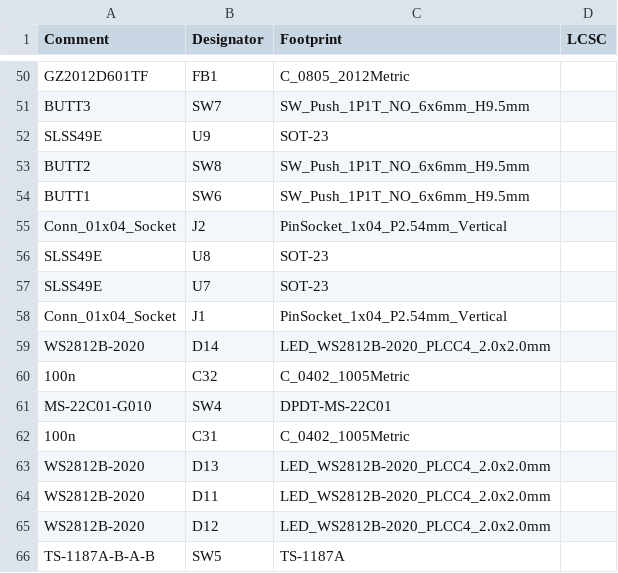
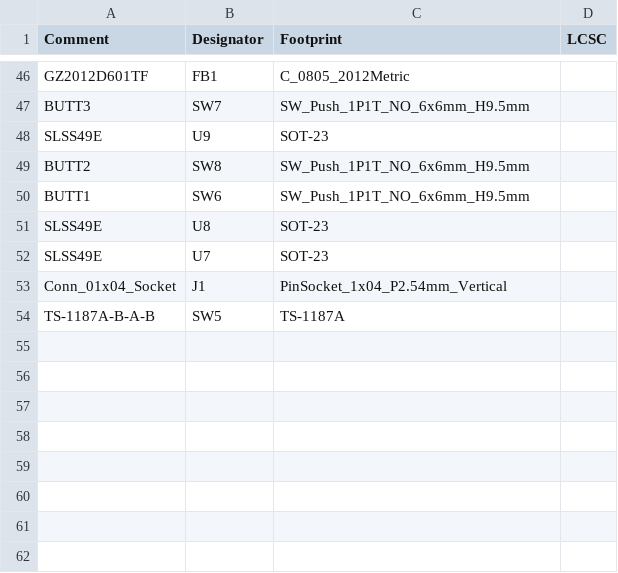
Before and after one commit to gamaPhy/Freedom, a CSV file: first_keeb/Electrical/v1_proto_standoff_and_nuts/pcb/jlcpcb/production_files/BOM-RP2040_minimal.csv, drawn as a sheet; only a part is shown, gaps mark what is left out; the diff covers the shown part only.

```diff
--- a/first_keeb/Electrical/v1_proto_standoff_and_nuts/pcb/jlcpcb/production_files/BOM-RP2040_minimal.csv
+++ b/first_keeb/Electrical/v1_proto_standoff_and_nuts/pcb/jlcpcb/production_files/BOM-RP2040_minimal.csv
@@ -54,3 +50,2 @@ BUTT2,SW8,SW_Push_1P1T_NO_6x6mm_H9.5mm,
 BUTT1,SW6,SW_Push_1P1T_NO_6x6mm_H9.5mm,
-Conn_01x04_Socket,J2,PinSocket_1x04_P2.54mm_Vertical,
 SLSS49E,U8,SOT-23,
@@ -58,9 +53,2 @@ SLSS49E,U7,SOT-23,
 Conn_01x04_Socket,J1,PinSocket_1x04_P2.54mm_Vertical,
-WS2812B-2020,D14,LED_WS2812B-2020_PLCC4_2.0x2.0mm,
-100n,C32,C_0402_1005Metric,
-MS-22C01-G010,SW4,DPDT-MS-22C01,
-100n,C31,C_0402_1005Metric,
-WS2812B-2020,D13,LED_WS2812B-2020_PLCC4_2.0x2.0mm,
-WS2812B-2020,D11,LED_WS2812B-2020_PLCC4_2.0x2.0mm,
-WS2812B-2020,D12,LED_WS2812B-2020_PLCC4_2.0x2.0mm,
 TS-1187A-B-A-B,SW5,TS-1187A,
```
Also changed, not shown: 3 added rows, 7 removed rows and 33 edited cells elsewhere in this file, first_keeb/Electrical/v1_proto_standoff_and_nuts/pcb/jlcpcb/production_files/CPL-RP2040_minimal.csv, 40 other files.
